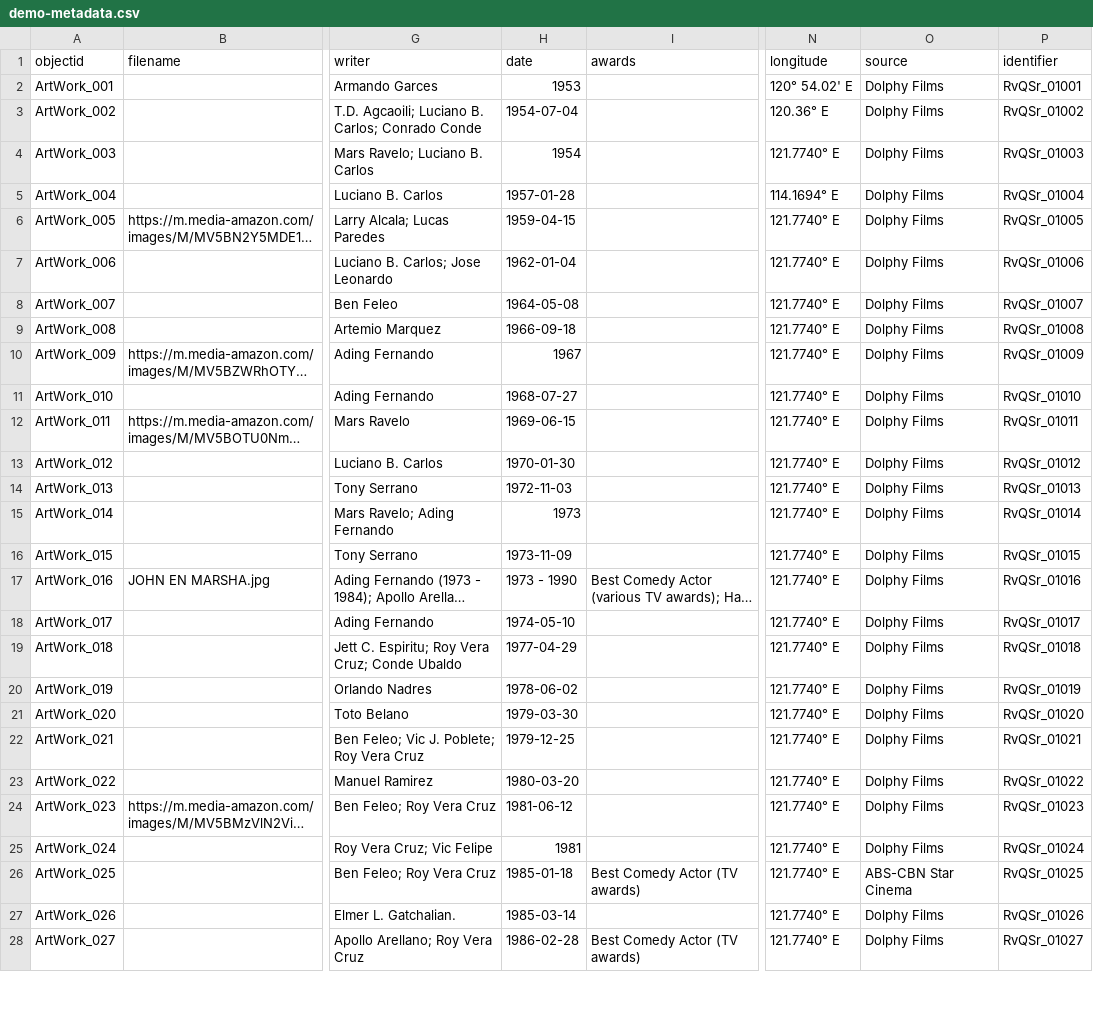
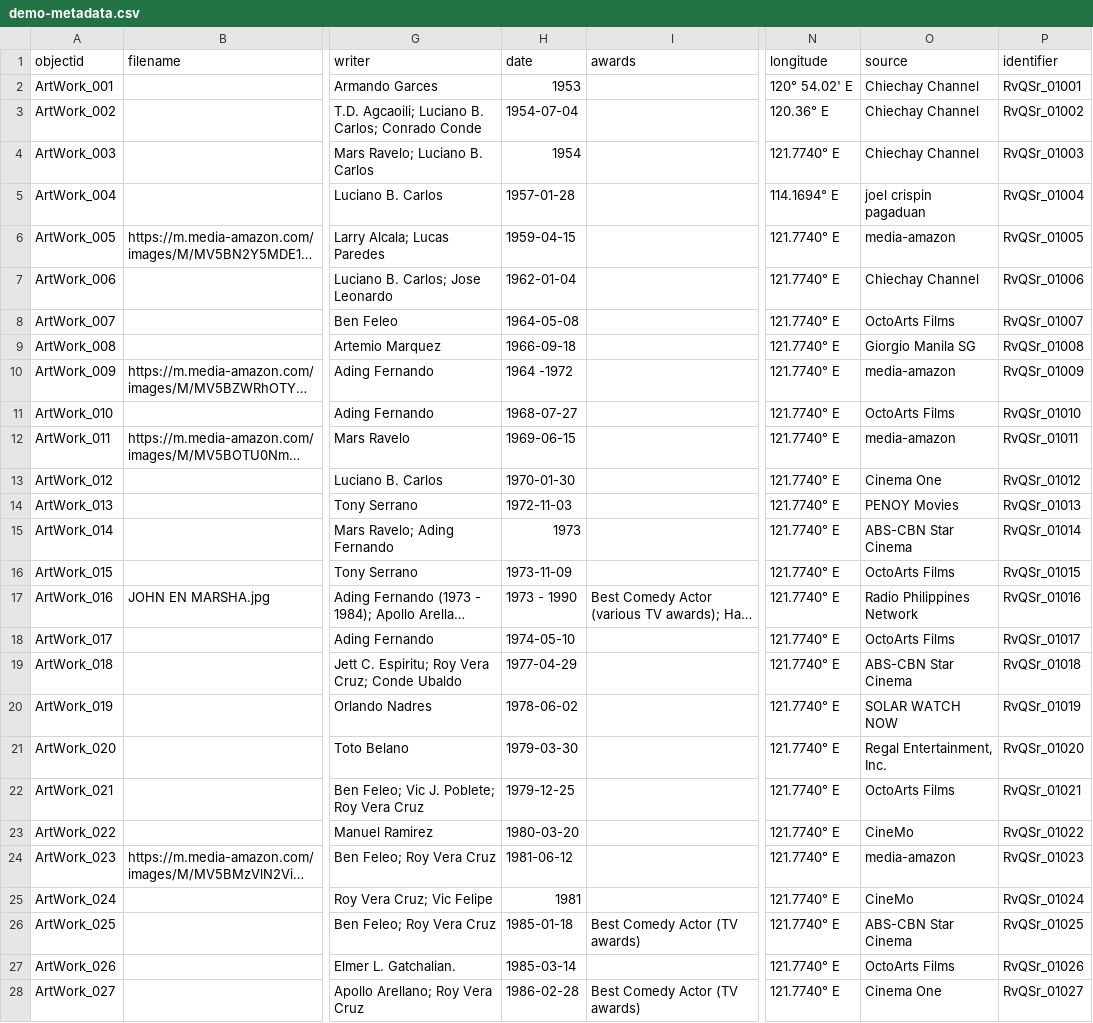
Before and after one commit to Xsist10z/Rodolfo-Vera-Quizon-Sr.-, a CSV file: _data/demo-metadata.csv, drawn as a sheet; only a part is shown, gaps mark what is left out; long unchanged cells end in …; the diff covers the shown part only; the diff names each change by its address in the sheet, - before the commit and + after, or states it on an @@ line.

Commit message:
Add files via upload

```diff
--- a/_data/demo-metadata.csv
+++ b/_data/demo-metadata.csv
-O2:O4 (source): Dolphy Films
+O2:O4 (source): Chiechay Channel
-O5 (source): Dolphy Films
+O5 (source): joel crispin pagaduan
-O6 (source): Dolphy Films
+O6 (source): media-amazon
-O7 (source): Dolphy Films
+O7 (source): Chiechay Channel
-O8 (source): Dolphy Films
+O8 (source): OctoArts Films
-O9 (source): Dolphy Films
+O9 (source): Giorgio Manila SG
-H10 (date): 1967
+H10 (date): 1964 -1972
-O10 (source): Dolphy Films
+O10 (source): media-amazon
-O11 (source): Dolphy Films
+O11 (source): OctoArts Films
-O12 (source): Dolphy Films
+O12 (source): media-amazon
-O13 (source): Dolphy Films
+O13 (source): Cinema One
-O14 (source): Dolphy Films
+O14 (source): PENOY Movies
-O15 (source): Dolphy Films
+O15 (source): ABS-CBN Star Cinema
-O16 (source): Dolphy Films
+O16 (source): OctoArts Films
-O17 (source): Dolphy Films
+O17 (source): Radio Philippines Network
-O18 (source): Dolphy Films
+O18 (source): OctoArts Films
-O19 (source): Dolphy Films
+O19 (source): ABS-CBN Star Cinema
-O20 (source): Dolphy Films
+O20 (source): SOLAR WATCH NOW
-O21 (source): Dolphy Films
+O21 (source): Regal Entertainment, Inc.
-O22 (source): Dolphy Films
+O22 (source): OctoArts Films
-O23 (source): Dolphy Films
+O23 (source): CineMo
-O24 (source): Dolphy Films
+O24 (source): media-amazon
-O25 (source): Dolphy Films
+O25 (source): CineMo
-O27 (source): Dolphy Films
+O27 (source): OctoArts Films
-O28 (source): Dolphy Films
+O28 (source): Cinema One
```
Also changed, not shown: 33 edited cells elsewhere in this file.
